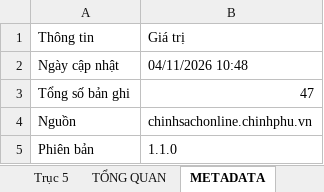
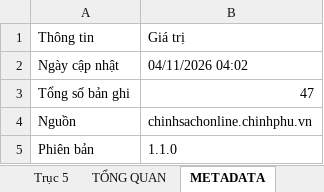
Before and after one commit to nnqp201-sys/KTC-Quan-tri, an Excel workbook: 29-Cong-Cu/hoi_dap_chinh_sach/output/Co_so_du_lieu_hoi_dap_chinh_sach_Cao_dang_Kon_Tum.xlsx, sheet METADATA, drawn as a sheet; values as stored, in another font and other column widths than the file's, no borders; the diff names each change by its address in the sheet, - before the commit and + after, or states it on an @@ line.

```diff
--- a/29-Cong-Cu/hoi_dap_chinh_sach/output/Co_so_du_lieu_hoi_dap_chinh_sach_Cao_dang_Kon_Tum.xlsx (sheet METADATA)
+++ b/29-Cong-Cu/hoi_dap_chinh_sach/output/Co_so_du_lieu_hoi_dap_chinh_sach_Cao_dang_Kon_Tum.xlsx (sheet METADATA)
-B2: 04/11/2026 10:48
+B2: 04/11/2026 04:02
```
